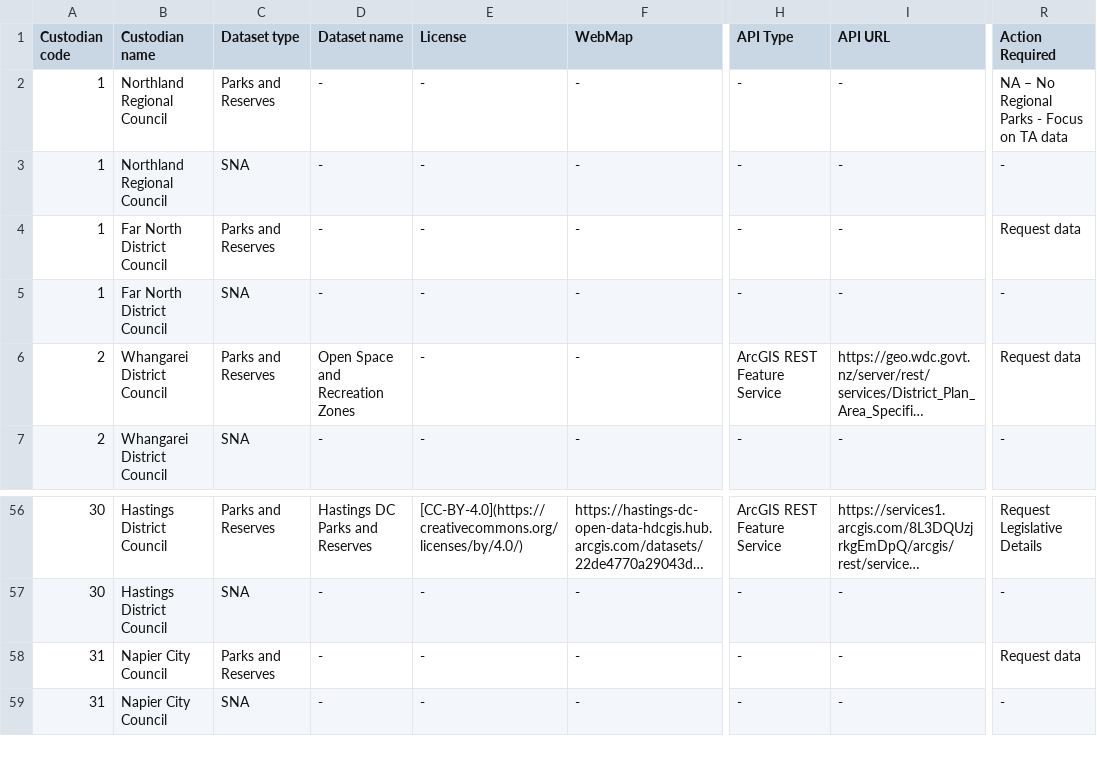
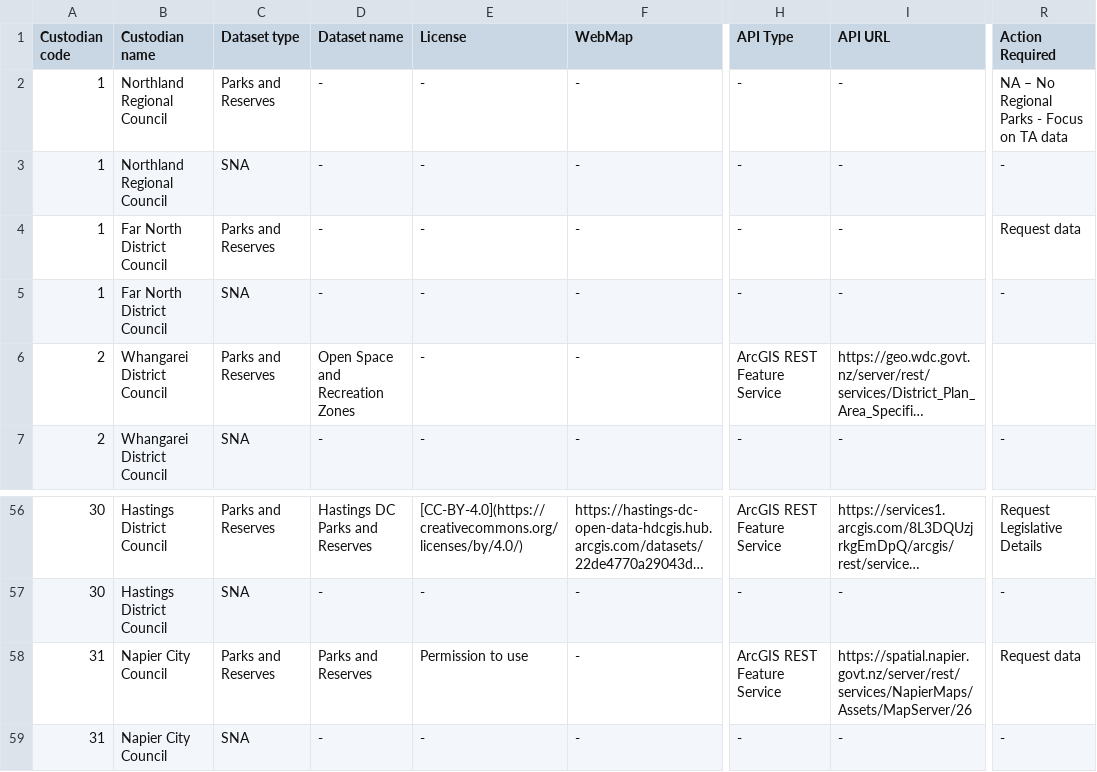
Before and after one commit to manaakiwhenua/PAN-NZ-data-catalogue-and-guidelines, a CSV file: _data/regional_protected_areas.csv, drawn as a sheet; only a part is shown, gaps mark what is left out; long unchanged cells end in …; the diff names each change by its address in the sheet, - before the commit and + after, or states it on an @@ line.

Commit message:
Added more regional datasets

```diff
--- a/_data/regional_protected_areas.csv
+++ b/_data/regional_protected_areas.csv
-R6 (Action Required): Request data
+R6 (Action Required): (empty)
-D58 (Dataset name): -
+D58 (Dataset name): Parks and Reserves
-E58 (License): -
+E58 (License): Permission to use
-H58 (API Type): -
+H58 (API Type): ArcGIS REST Feature Service
-I58 (API URL): -
+I58 (API URL): https://spatial.napier.govt.nz/server/rest/services/NapierMaps/Assets/MapServer/26
```
